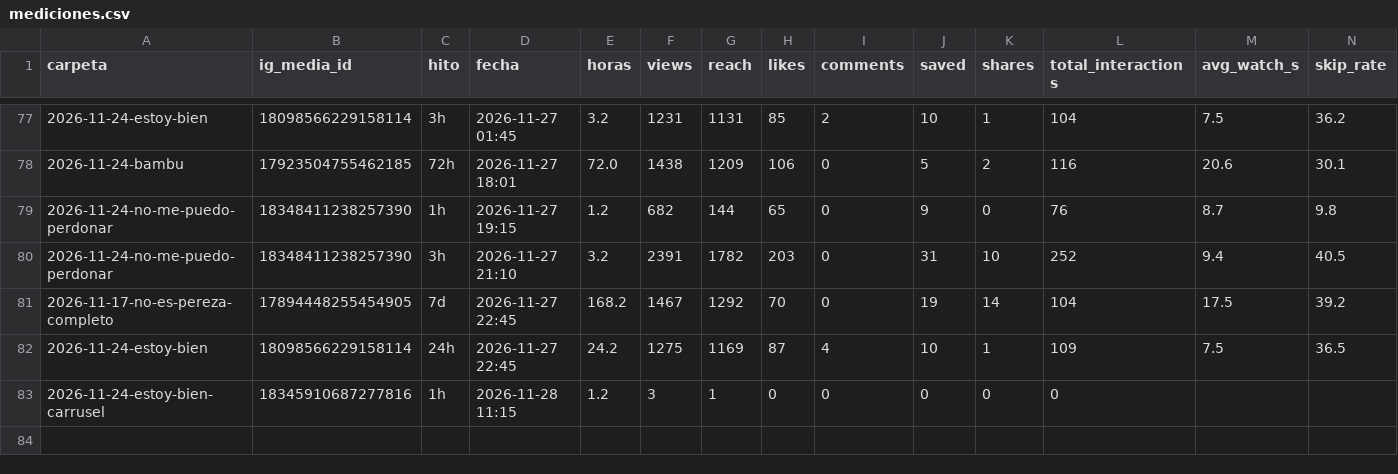
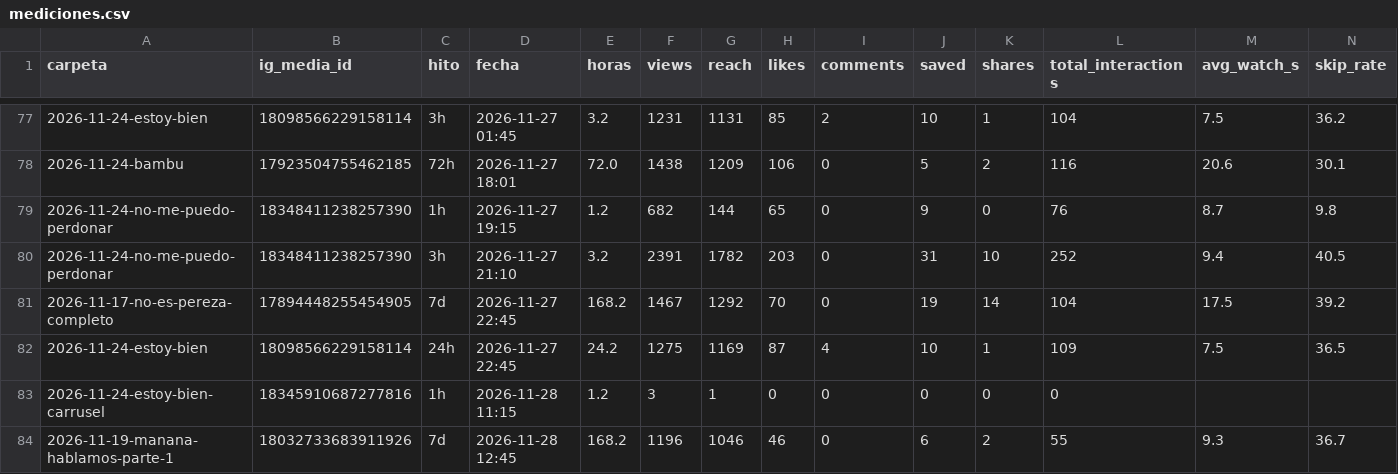
Before and after one commit to carrito-azul/caminos-divinos-publicador, a CSV file: mediciones.csv, drawn as a sheet; only a part is shown, gaps mark what is left out; rows hold the shown columns only; the diff names each change by its address in the sheet, - before the commit and + after, or states it on an @@ line.

```diff
--- a/mediciones.csv
+++ b/mediciones.csv
+row 84: 2026-11-19-manana-hablamos-parte-1 | 18032733683911926 | 7d | 2026-11-28 12:45 | 168.2 | 1196 | 1046 | 46 | 0 | 6 | 2 | 55 | 9.3 | 36.7
```
Also changed, not shown: 2 other files.
